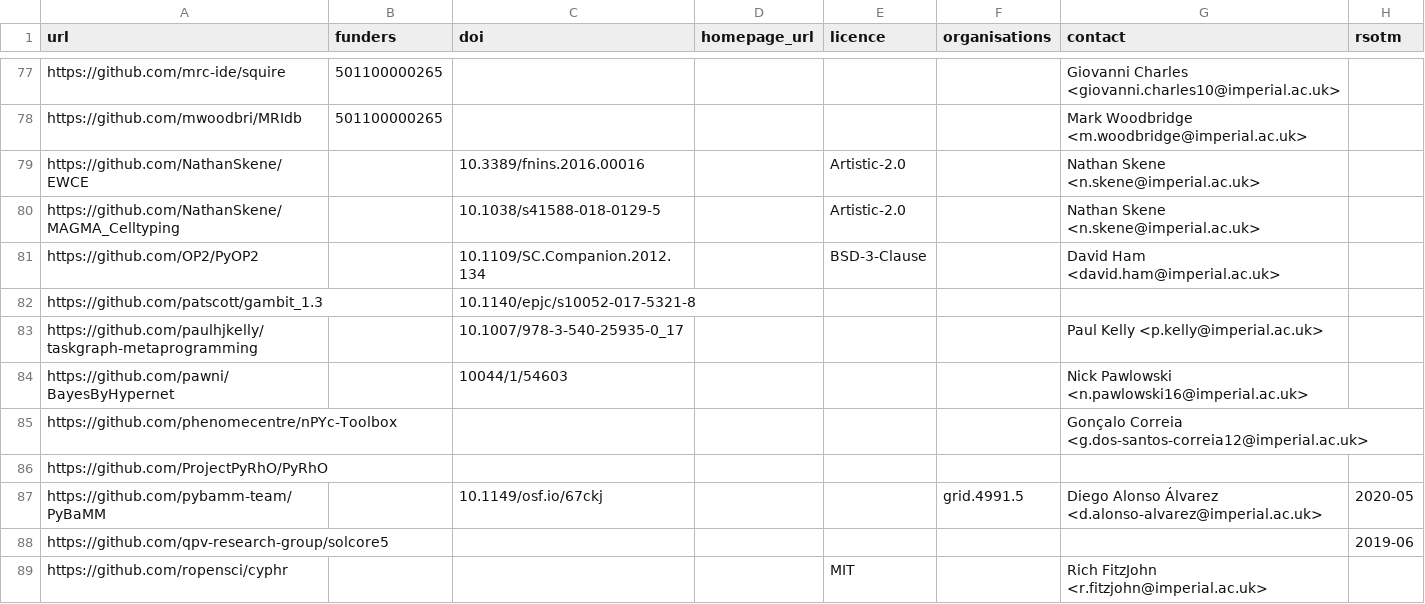
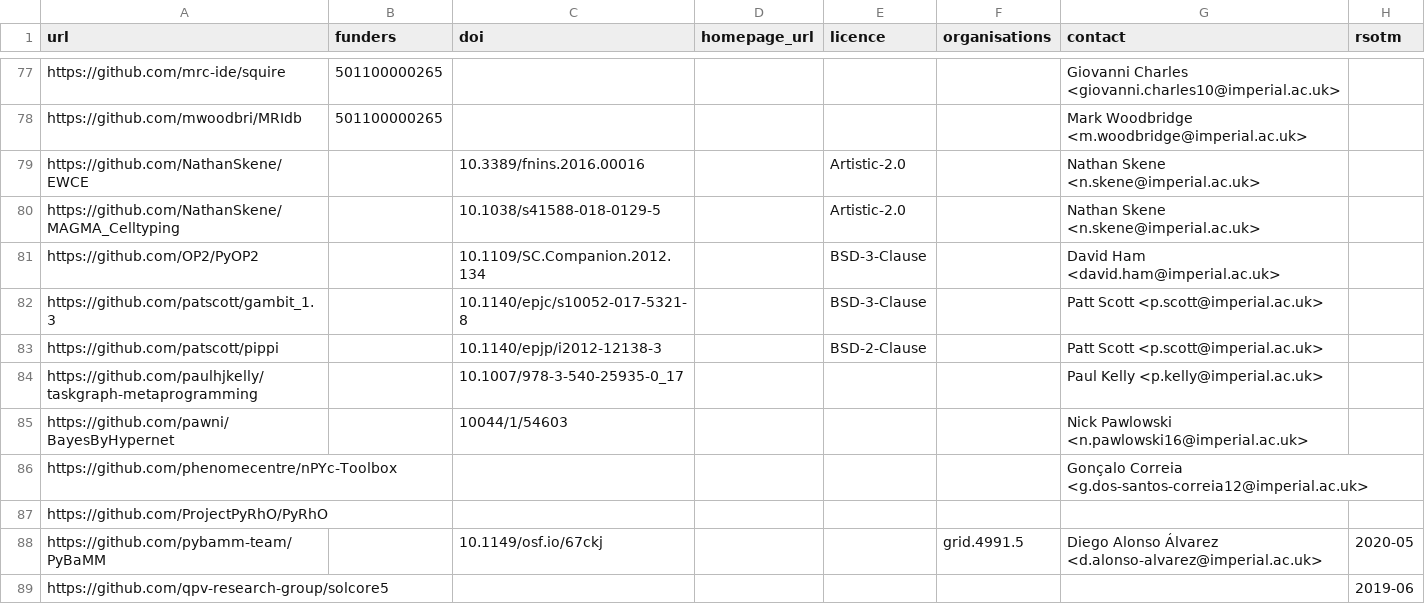
Before and after one commit to ImperialCollegeLondon/research-software-directory, a CSV file: repos.csv, drawn as a sheet; only a part is shown, gaps mark what is left out; the shorter side is filled out with more unchanged rows.

Commit message:
Add pippi; Update gambit_1.3

```diff
--- a/repos.csv
+++ b/repos.csv
@@ -81,3 +81,4 @@ https://github.com/NathanSkene/MAGMA_Celltyping,,10.1038/s41588-018-0129-5,,Arti
 https://github.com/OP2/PyOP2,,10.1109/SC.Companion.2012.134,,BSD-3-Clause,,David Ham <david.ham@imperial.ac.uk>,
-https://github.com/patscott/gambit_1.3,,10.1140/epjc/s10052-017-5321-8,,,,,
+https://github.com/patscott/gambit_1.3,,10.1140/epjc/s10052-017-5321-8,,BSD-3-Clause,,Patt Scott <p.scott@imperial.ac.uk>,
+https://github.com/patscott/pippi,,10.1140/epjp/i2012-12138-3,,BSD-2-Clause,,Patt Scott <p.scott@imperial.ac.uk>,
 https://github.com/paulhjkelly/taskgraph-metaprogramming,,10.1007/978-3-540-25935-0_17,,,,Paul Kelly <p.kelly@imperial.ac.uk>,
```
Also changed, not shown: 1 other file.
